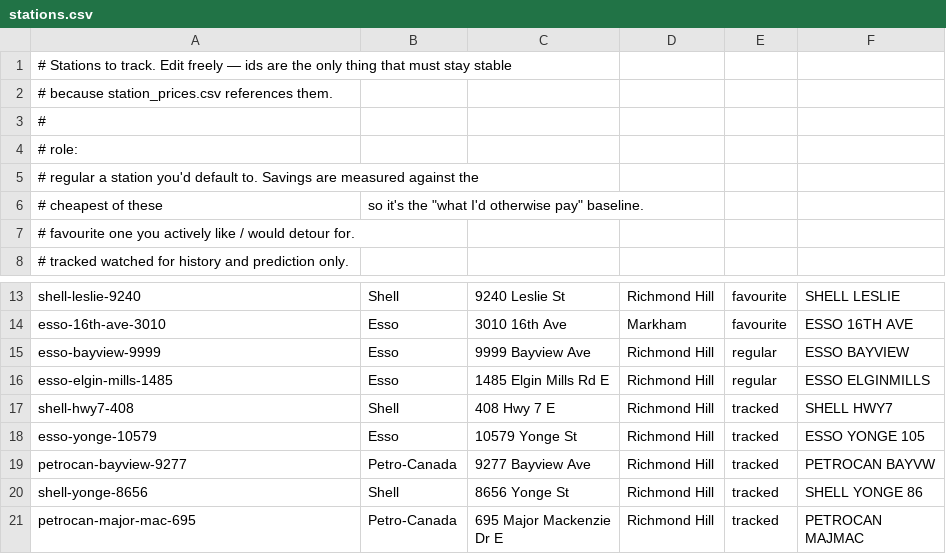
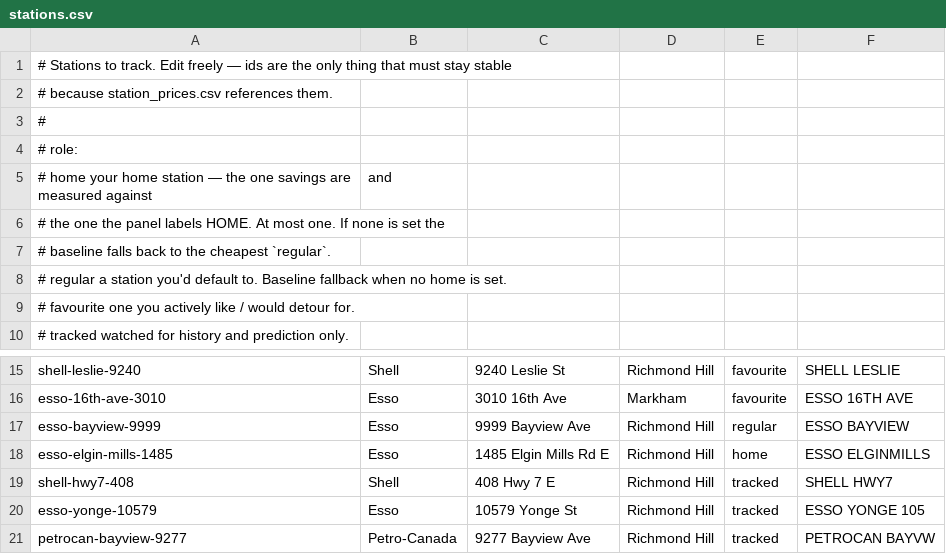
Before and after one commit to JackyLiu13/gasprices, a CSV file: backend/stations.csv, drawn as a sheet; only a part is shown, gaps mark what is left out; the shorter side is filled out with more unchanged rows.

Commit message:
Add a home station role; label it HOME on the panel
1485 Elgin Mills becomes role `home`, and savings are measured against it
rather than against whichever `regular` happens to be cheapest. That makes
"SAVE 9.0c" mean "versus filling up where I normally would", which is the
comparison worth acting on, instead of a number whose reference point moves.

stations.baseline() prefers the home station and falls back to the cheapest
regular, so a registry with no home set behaves exactly as before.

The panel's USUAL label becomes HOME. That string exists in two renderers --
ui.h and preview/render.js -- and they are held to a pixel-exact diff, so both
changed together. 15 frames, 0 differing pixels.

Note the one-line switch to stations.baseline() in build.py is deliberately
NOT in this commit: that file currently carries unrelated in-progress work on
forecast logging. Until it lands, HEAD still selects the cheapest regular, so
the home role is inert rather than wrong.

```diff
--- a/backend/stations.csv
+++ b/backend/stations.csv
@@ -4,4 +4,6 @@
 # role:
-#   regular    a station you'd default to. Savings are measured against the
-#              cheapest of these, so it's the "what I'd otherwise pay" baseline.
+#   home       your home station — the one savings are measured against, and
+#              the one the panel labels HOME. At most one. If none is set the
+#              baseline falls back to the cheapest `regular`.
+#   regular    a station you'd default to. Baseline fallback when no home is set.
 #   favourite  one you actively like / would detour for.
@@ -15,3 +17,3 @@ esso-16th-ave-3010,Esso,3010 16th Ave,Markham,favourite,ESSO 16TH AVE
 esso-bayview-9999,Esso,9999 Bayview Ave,Richmond Hill,regular,ESSO BAYVIEW
-esso-elgin-mills-1485,Esso,1485 Elgin Mills Rd E,Richmond Hill,regular,ESSO ELGINMILLS
+esso-elgin-mills-1485,Esso,1485 Elgin Mills Rd E,Richmond Hill,home,ESSO ELGINMILLS
 shell-hwy7-408,Shell,408 Hwy 7 E,Richmond Hill,tracked,SHELL HWY7
```
Also changed, not shown: 3 other files.
